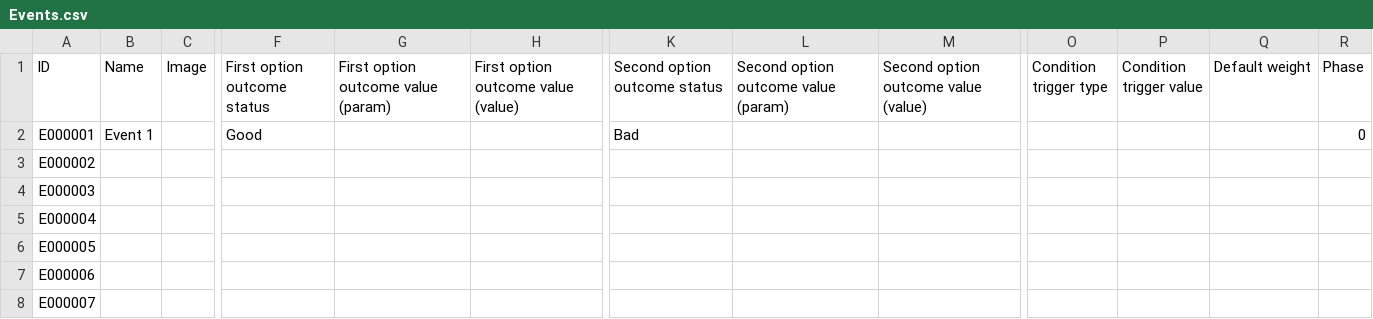
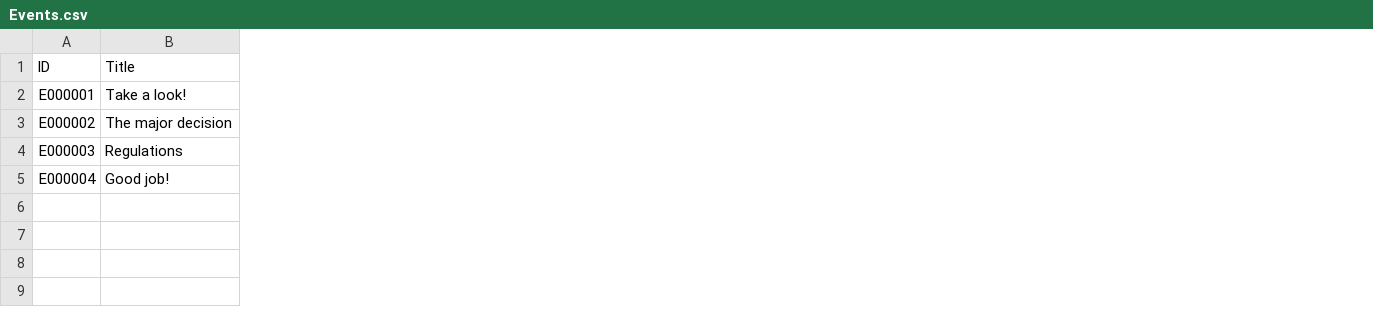
Before and after one commit to Kazakh-British-Technical-University/dpgsim, a CSV file: dpg_sim_export/Data/EN/Events.csv, drawn as a sheet; only a part is shown, gaps mark what is left out; removed rows and columns are numbered as before the commit, all else as after; rows hold the shown columns only; the diff covers the shown part only; the diff names each change by its address in the sheet, - before the commit and + after, or states it on an @@ line.

```diff
--- a/dpg_sim_export/Data/EN/Events.csv
+++ b/dpg_sim_export/Data/EN/Events.csv
-column B (Name), row 2: Event 1
-column C (Image), empty
+column B (Title), rows 2-5: Take a look! | The major decision | Regulations | Good job!
-column F (First option outcome status), row 2: Good
-column G, row 1: First option outcome value (param)
-column H, row 1: First option outcome value (value)
-column K (Second option outcome status), row 2: Bad
-column L, row 1: Second option outcome value (param)
-column M, row 1: Second option outcome value (value)
-column O (Condition trigger type), empty
-column P (Condition trigger value), empty
-column Q (Default weight), empty
-column R (Phase), row 2: 0
-row 6: E000005
-row 7: E000006
-row 8: E000007
```
Also changed, not shown: 11 removed rows, 2 removed columns and 20 edited cells elsewhere in this file, dpg_sim_export/Data/EN/Projects.csv, dpg_sim_export/Data/Translations.csv, 30 other files.
